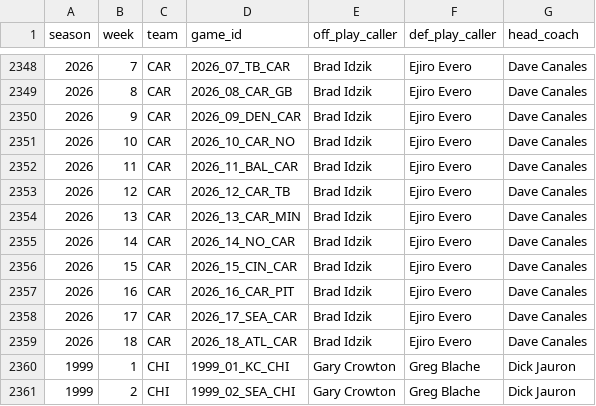
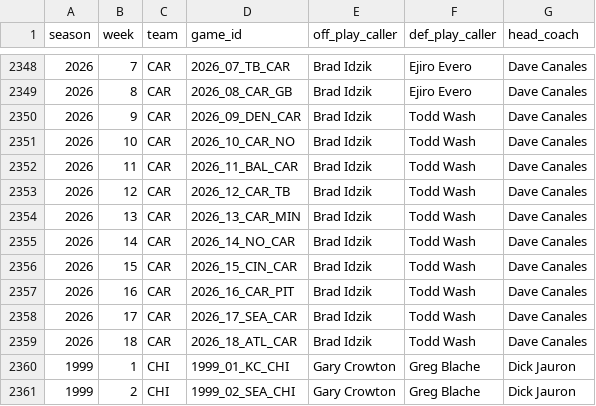
Before and after one commit to samhoppen/NFL_public, a CSV file: data/all_playcallers.csv, drawn as a sheet; only a part is shown, gaps mark what is left out.

Commit message:
update CAR DPC

```diff
--- a/data/all_playcallers.csv
+++ b/data/all_playcallers.csv
@@ -2349,12 +2349,12 @@ season,week,team,game_id,off_play_caller,def_play_caller,head_coach
 2026,8,CAR,2026_08_CAR_GB,Brad Idzik,Ejiro Evero,Dave Canales
-2026,9,CAR,2026_09_DEN_CAR,Brad Idzik,Ejiro Evero,Dave Canales
-2026,10,CAR,2026_10_CAR_NO,Brad Idzik,Ejiro Evero,Dave Canales
-2026,11,CAR,2026_11_BAL_CAR,Brad Idzik,Ejiro Evero,Dave Canales
-2026,12,CAR,2026_12_CAR_TB,Brad Idzik,Ejiro Evero,Dave Canales
-2026,13,CAR,2026_13_CAR_MIN,Brad Idzik,Ejiro Evero,Dave Canales
-2026,14,CAR,2026_14_NO_CAR,Brad Idzik,Ejiro Evero,Dave Canales
-2026,15,CAR,2026_15_CIN_CAR,Brad Idzik,Ejiro Evero,Dave Canales
-2026,16,CAR,2026_16_CAR_PIT,Brad Idzik,Ejiro Evero,Dave Canales
-2026,17,CAR,2026_17_SEA_CAR,Brad Idzik,Ejiro Evero,Dave Canales
-2026,18,CAR,2026_18_ATL_CAR,Brad Idzik,Ejiro Evero,Dave Canales
+2026,9,CAR,2026_09_DEN_CAR,Brad Idzik,Todd Wash,Dave Canales
+2026,10,CAR,2026_10_CAR_NO,Brad Idzik,Todd Wash,Dave Canales
+2026,11,CAR,2026_11_BAL_CAR,Brad Idzik,Todd Wash,Dave Canales
+2026,12,CAR,2026_12_CAR_TB,Brad Idzik,Todd Wash,Dave Canales
+2026,13,CAR,2026_13_CAR_MIN,Brad Idzik,Todd Wash,Dave Canales
+2026,14,CAR,2026_14_NO_CAR,Brad Idzik,Todd Wash,Dave Canales
+2026,15,CAR,2026_15_CIN_CAR,Brad Idzik,Todd Wash,Dave Canales
+2026,16,CAR,2026_16_CAR_PIT,Brad Idzik,Todd Wash,Dave Canales
+2026,17,CAR,2026_17_SEA_CAR,Brad Idzik,Todd Wash,Dave Canales
+2026,18,CAR,2026_18_ATL_CAR,Brad Idzik,Todd Wash,Dave Canales
 1999,1,CHI,1999_01_KC_CHI,Gary Crowton,Greg Blache,Dick Jauron
```
